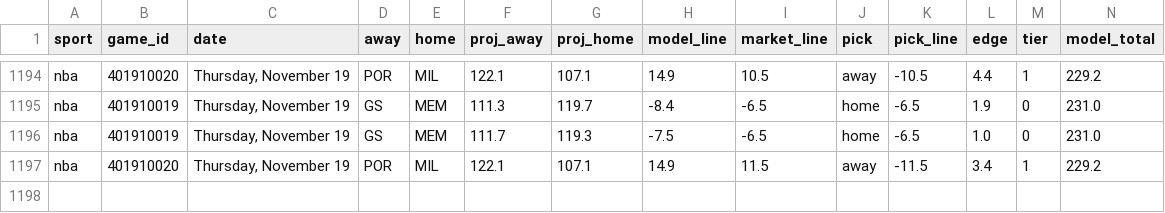
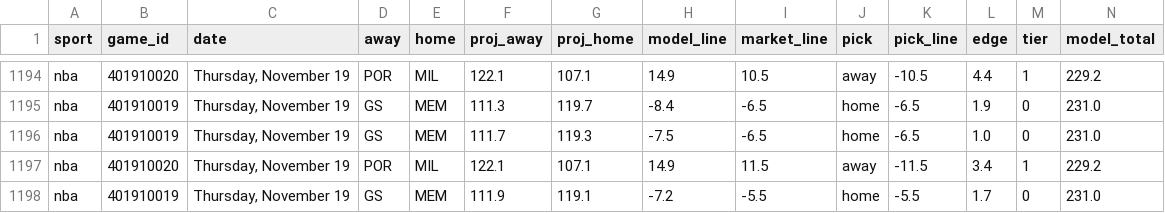
Before and after one commit to Seed808/theesness-data, a CSV file: model/ledger/nba_locks.csv, drawn as a sheet; only a part is shown, gaps mark what is left out; rows hold the shown columns only; the diff names each change by its address in the sheet, - before the commit and + after, or states it on an @@ line.

```diff
--- a/model/ledger/nba_locks.csv
+++ b/model/ledger/nba_locks.csv
+row 1198: nba | 401910019 | Thursday, November 19 | GS | MEM | 111.9 | 119.1 | -7.2 | -5.5 | home | -5.5 | 1.7 | 0 | 231.0
```
Also changed, not shown: model/ledger/cbb_locks.csv, model/ledger/cbb_locks_voids.csv, 43 other files.
